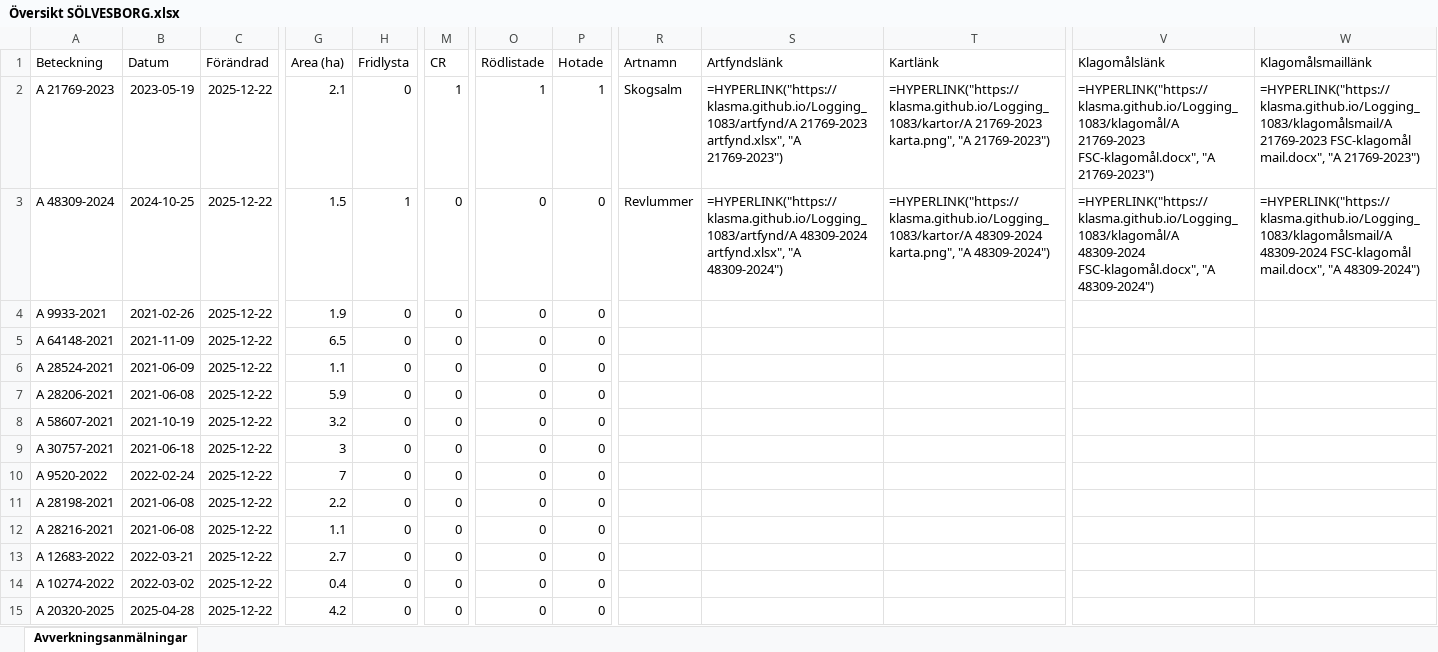
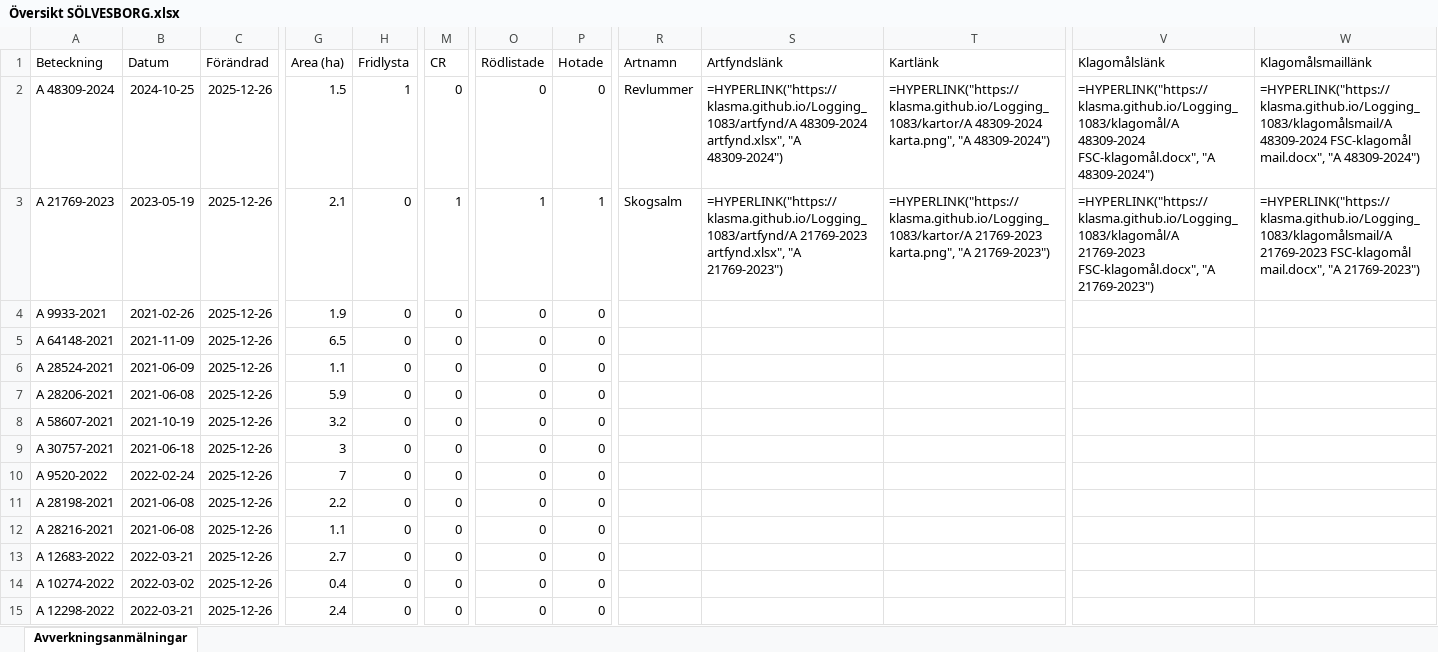
Before and after one commit to klasma/Logging_1083, an Excel workbook: Översikt SÖLVESBORG.xlsx, sheet Avverkningsanmälningar, drawn as a sheet; only a part is shown, gaps mark what is left out; values as stored, in another font and other column widths than the file's, no borders; formulas without a stored value are shown as written; the diff covers the shown part only; the diff names each change by its address in the sheet, - before the commit and + after, or states it on an @@ line.

```diff
--- a/Översikt SÖLVESBORG.xlsx (sheet Avverkningsanmälningar)
+++ b/Översikt SÖLVESBORG.xlsx (sheet Avverkningsanmälningar)
-A2 (Beteckning): A 21769-2023
+A2 (Beteckning): A 48309-2024
-B2 (Datum): 2023-05-19
+B2 (Datum): 2024-10-25
-C2:C15 (Förändrad): 2025-12-22
+C2:C15 (Förändrad): 2025-12-26
-G2 (Area (ha)): 2.1
+G2 (Area (ha)): 1.5
-H2 (Fridlysta): 0
+H2 (Fridlysta): 1
-M2 (CR): 1
+M2 (CR): 0
-O2 (Rödlistade): 1
+O2 (Rödlistade): 0
-P2 (Hotade): 1
+P2 (Hotade): 0
-R2 (Artnamn): Skogsalm
+R2 (Artnamn): Revlummer
-S2 (Artfyndslänk): =HYPERLINK("https://klasma.github.io/Logging_1083/artfynd/A 21769-2023 artfynd.xlsx", "A 21769-2023")
+S2 (Artfyndslänk): =HYPERLINK("https://klasma.github.io/Logging_1083/artfynd/A 48309-2024 artfynd.xlsx", "A 48309-2024")
-T2 (Kartlänk): =HYPERLINK("https://klasma.github.io/Logging_1083/kartor/A 21769-2023 karta.png", "A 21769-2023")
+T2 (Kartlänk): =HYPERLINK("https://klasma.github.io/Logging_1083/kartor/A 48309-2024 karta.png", "A 48309-2024")
-V2 (Klagomålslänk): =HYPERLINK("https://klasma.github.io/Logging_1083/klagomål/A 21769-2023 FSC-klagomål.docx", "A 21769-2023")
+V2 (Klagomålslänk): =HYPERLINK("https://klasma.github.io/Logging_1083/klagomål/A 48309-2024 FSC-klagomål.docx", "A 48309-2024")
-W2 (Klagomålsmaillänk): =HYPERLINK("https://klasma.github.io/Logging_1083/klagomålsmail/A 21769-2023 FSC-klagomål mail.docx", "A 21769-2023")
+W2 (Klagomålsmaillänk): =HYPERLINK("https://klasma.github.io/Logging_1083/klagomålsmail/A 48309-2024 FSC-klagomål mail.docx", "A 48309-2024")
-A3 (Beteckning): A 48309-2024
+A3 (Beteckning): A 21769-2023
-B3 (Datum): 2024-10-25
+B3 (Datum): 2023-05-19
-G3 (Area (ha)): 1.5
+G3 (Area (ha)): 2.1
-H3 (Fridlysta): 1
+H3 (Fridlysta): 0
-M3 (CR): 0
+M3 (CR): 1
-O3 (Rödlistade): 0
+O3 (Rödlistade): 1
-P3 (Hotade): 0
+P3 (Hotade): 1
-R3 (Artnamn): Revlummer
+R3 (Artnamn): Skogsalm
-S3 (Artfyndslänk): =HYPERLINK("https://klasma.github.io/Logging_1083/artfynd/A 48309-2024 artfynd.xlsx", "A 48309-2024")
+S3 (Artfyndslänk): =HYPERLINK("https://klasma.github.io/Logging_1083/artfynd/A 21769-2023 artfynd.xlsx", "A 21769-2023")
-T3 (Kartlänk): =HYPERLINK("https://klasma.github.io/Logging_1083/kartor/A 48309-2024 karta.png", "A 48309-2024")
+T3 (Kartlänk): =HYPERLINK("https://klasma.github.io/Logging_1083/kartor/A 21769-2023 karta.png", "A 21769-2023")
-V3 (Klagomålslänk): =HYPERLINK("https://klasma.github.io/Logging_1083/klagomål/A 48309-2024 FSC-klagomål.docx", "A 48309-2024")
+V3 (Klagomålslänk): =HYPERLINK("https://klasma.github.io/Logging_1083/klagomål/A 21769-2023 FSC-klagomål.docx", "A 21769-2023")
-W3 (Klagomålsmaillänk): =HYPERLINK("https://klasma.github.io/Logging_1083/klagomålsmail/A 48309-2024 FSC-klagomål mail.docx", "A 48309-2024")
+W3 (Klagomålsmaillänk): =HYPERLINK("https://klasma.github.io/Logging_1083/klagomålsmail/A 21769-2023 FSC-klagomål mail.docx", "A 21769-2023")
-A15 (Beteckning): A 20320-2025
+A15 (Beteckning): A 12298-2022
-B15 (Datum): 2025-04-28
+B15 (Datum): 2022-03-21
-G15 (Area (ha)): 4.2
+G15 (Area (ha)): 2.4
```
Also changed, not shown: 313 edited cells elsewhere in this sheet, artfynd/A 21769-2023 artfynd.xlsx, artfynd/A 48309-2024 artfynd.xlsx, 9 other files.
